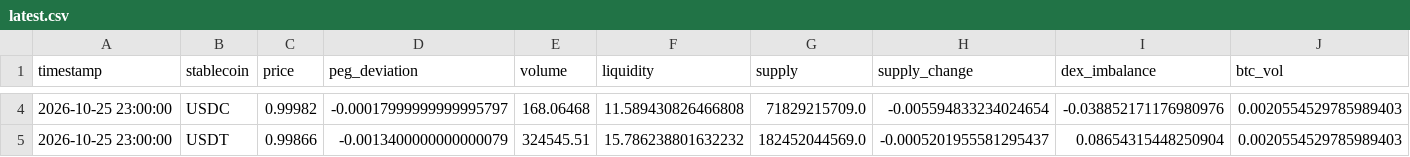
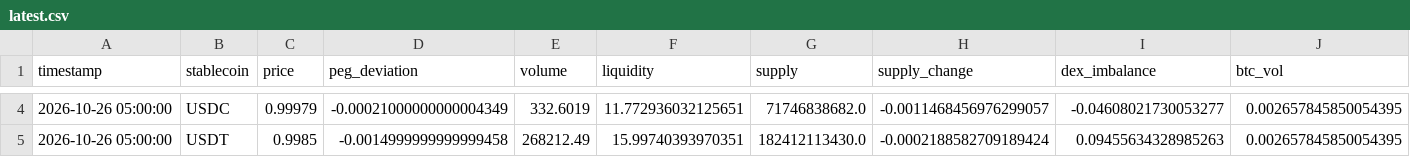
Before and after one commit to ohope0211/stablecoin-depeg-ews, a CSV file: data/live/latest.csv, drawn as a sheet; only a part is shown, gaps mark what is left out; the diff covers the shown part only; the diff names each change by its address in the sheet, - before the commit and + after, or states it on an @@ line.

```diff
--- a/data/live/latest.csv
+++ b/data/live/latest.csv
-A4:A5 (timestamp): 2026-10-25 23:00:00
+A4:A5 (timestamp): 2026-10-26 05:00:00
-C4 (price): 0.99982
+C4 (price): 0.99979
-D4 (peg_deviation): -0.00017999999999995797
+D4 (peg_deviation): -0.00021000000000004349
-E4 (volume): 168.06468
+E4 (volume): 332.6019
-F4 (liquidity): 11.589430826466808
+F4 (liquidity): 11.772936032125651
-G4 (supply): 71829215709.0
+G4 (supply): 71746838682.0
-H4 (supply_change): -0.005594833234024654
+H4 (supply_change): -0.0011468456976299057
-I4 (dex_imbalance): -0.038852171176980976
+I4 (dex_imbalance): -0.04608021730053277
-J4:J5 (btc_vol): 0.0020554529785989403
+J4:J5 (btc_vol): 0.002657845850054395
-C5 (price): 0.99866
+C5 (price): 0.9985
-D5 (peg_deviation): -0.0013400000000000079
+D5 (peg_deviation): -0.0014999999999999458
-E5 (volume): 324545.51
+E5 (volume): 268212.49
-F5 (liquidity): 15.786238801632232
+F5 (liquidity): 15.99740393970351
-G5 (supply): 182452044569.0
+G5 (supply): 182412113430.0
-H5 (supply_change): -0.0005201955581295437
+H5 (supply_change): -0.0002188582709189424
-I5 (dex_imbalance): 0.08654315448250904
+I5 (dex_imbalance): 0.09455634328985263
```
Also changed, not shown: 95 edited cells elsewhere in this file, data/live/curve3pool_live.csv, 1 other file.
